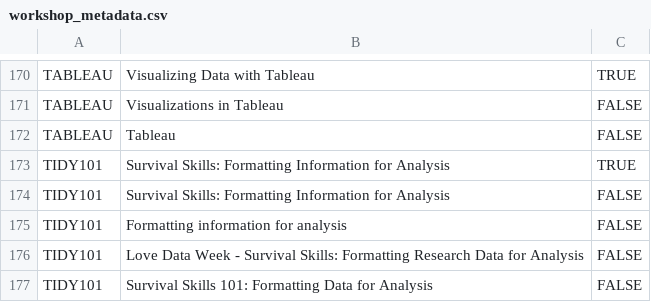
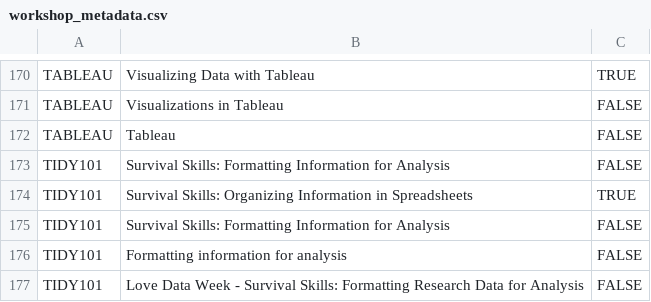
Before and after one commit to oulib-resdata/metrics, a CSV file: workshop_metadata.csv, drawn as a sheet; only a part is shown, gaps mark what is left out; the shorter side is filled out with more unchanged rows.

Commit message:
update name for tidy101

```diff
--- a/workshop_metadata.csv
+++ b/workshop_metadata.csv
@@ -172,3 +172,4 @@ TABLEAU,Visualizations in Tableau,FALSE
 TABLEAU,Tableau,FALSE
-TIDY101,Survival Skills: Formatting Information for Analysis,TRUE
+TIDY101,Survival Skills: Formatting Information for Analysis,FALSE
+TIDY101,Survival Skills: Organizing Information in Spreadsheets, TRUE
 TIDY101,Survival Skills: Formatting Information for Analysis,FALSE
```
